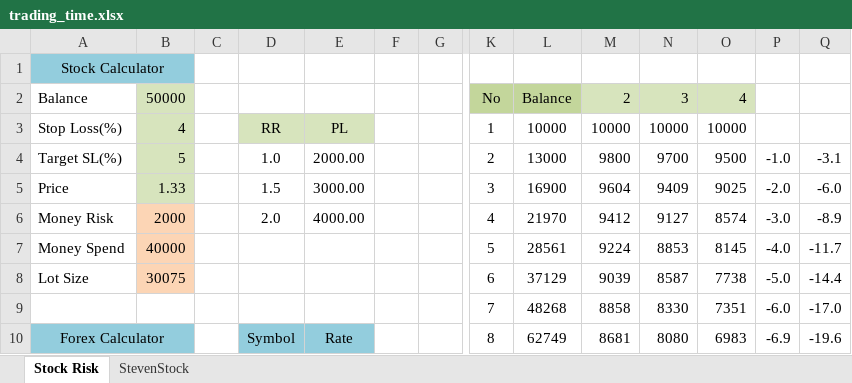
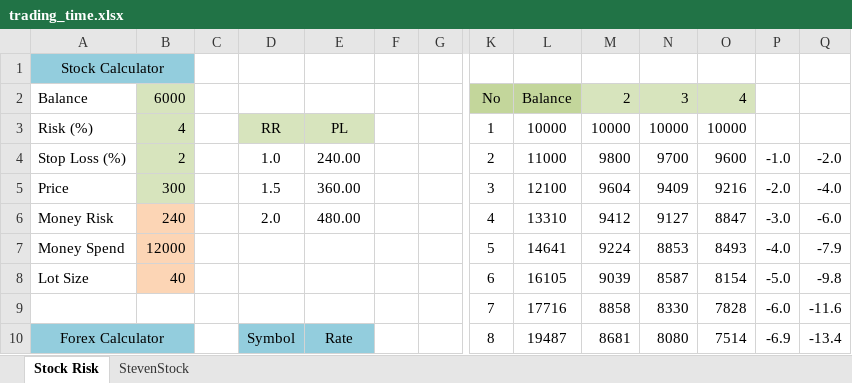
Before and after one commit to 1mbgame/CodeSnippet, an Excel workbook: stock/trading_time.xlsx, sheet Stock Risk, drawn as a sheet; only a part is shown, gaps mark what is left out; values as stored, in another font and other column widths than the file's, no borders; removed rows and columns are numbered as before the commit, all else as after; rows hold the shown columns only; the diff covers the shown part only; the diff names each change by its address in the sheet, - before the commit and + after, or states it on an @@ line.

Commit message:
Update trading_time.xlsx

```diff
--- a/stock/trading_time.xlsx (sheet Stock Risk)
+++ b/stock/trading_time.xlsx (sheet Stock Risk)
-B2: 50000
+B2: 6000
-A3: Stop Loss(%)
+A3: Risk (%)
-row 4: Target SL(%) | 5 |  | 1.0 | 2000.00 |  |  | 2 | 13000 | 9800 | 9700 | 9500 | -1.0 | -3.1
+row 4: Stop Loss (%) | 2 |  | 1.0 | 240.00 |  |  | 2 | 11000 | 9800 | 9700 | 9600 | -1.0 | -2.0
-B5: 1.33
+B5: 300
-E5: 3000.00
+E5: 360.00
-L5: 16900
+L5: 12100
-O5: 9025
+O5: 9216
-Q5: -6.0
+Q5: -4.0
-B6: 2000
+B6: 240
-E6: 4000.00
+E6: 480.00
-L6: 21970
+L6: 13310
-O6: 8574
+O6: 8847
-Q6: -8.9
+Q6: -6.0
-B7: 40000
+B7: 12000
-L7: 28561
+L7: 14641
-O7: 8145
+O7: 8493
-Q7: -11.7
+Q7: -7.9
-B8: 30075
+B8: 40
-L8: 37129
+L8: 16105
-O8: 7738
+O8: 8154
-Q8: -14.4
+Q8: -9.8
-L9: 48268
+L9: 17716
-O9: 7351
+O9: 7828
-Q9: -17.0
+Q9: -11.6
-L10: 62749
+L10: 19487
-O10: 6983
+O10: 7514
-Q10: -19.6
+Q10: -13.4
```
Also changed, not shown: 19 added rows, 17 removed rows, 31 edited cells and cell formats elsewhere in this sheet.
